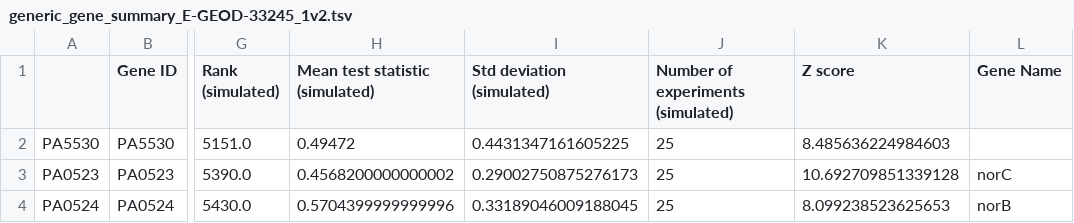
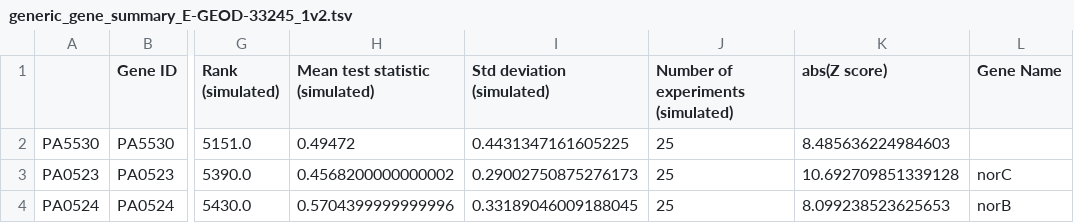
Before and after one commit to greenelab/generic-expression-patterns, a TSV file: pseudomonas_analysis/generic_gene_summary_E-GEOD-33245_1v2.tsv, drawn as a sheet; only a part is shown, gaps mark what is left out; the diff names each change by its address in the sheet, - before the commit and + after, or states it on an @@ line.

```diff
--- a/pseudomonas_analysis/generic_gene_summary_E-GEOD-33245_1v2.tsv
+++ b/pseudomonas_analysis/generic_gene_summary_E-GEOD-33245_1v2.tsv
-K1: Z score
+K1: abs(Z score)
```
Also changed, not shown: configs/config_pseudomonas_33245.tsv, pseudomonas_analysis/generic_gene_summary_E-GEOD-33245_1v2_raw.tsv, 30 other files.
